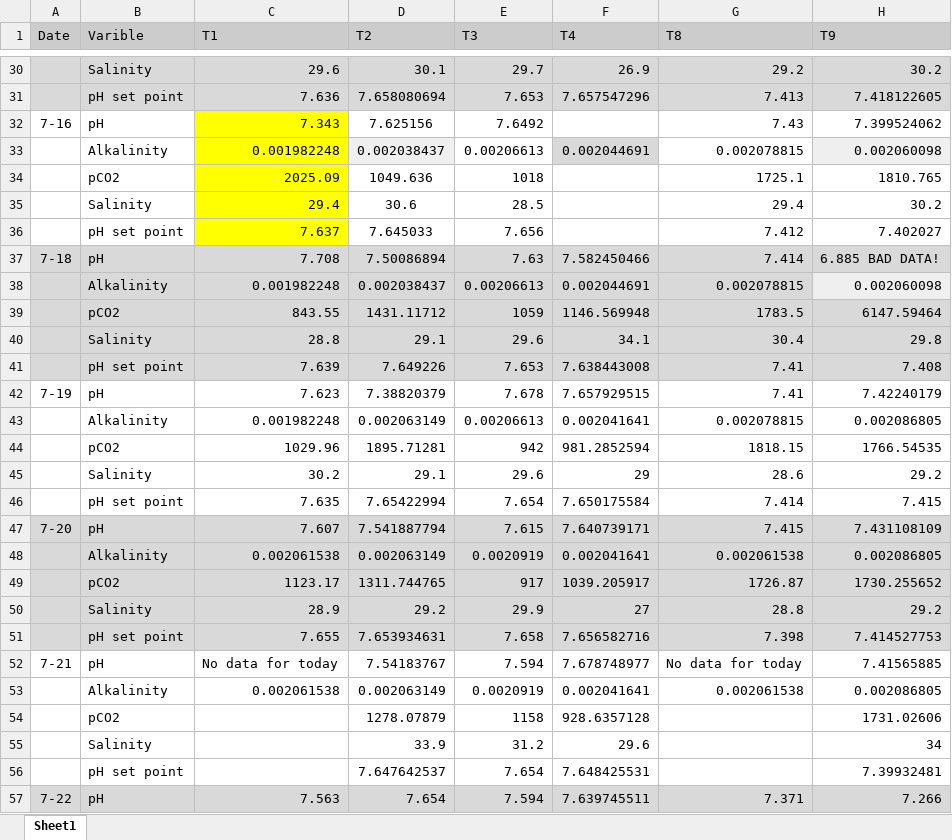
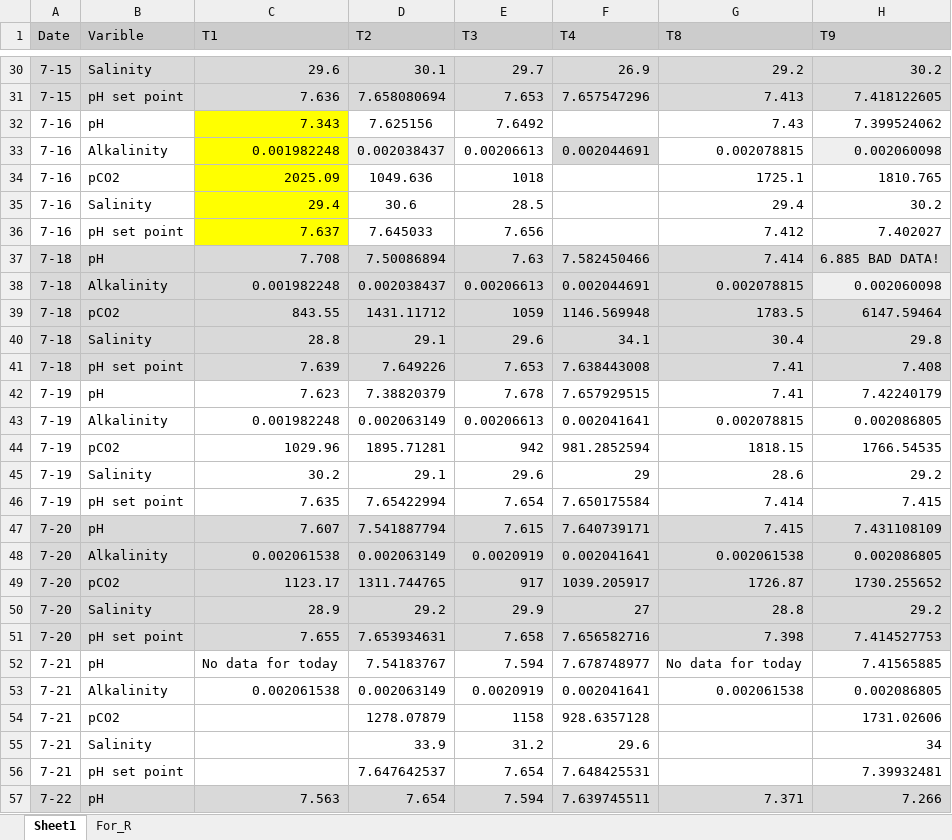
Before and after one commit to KirtOnthank/Muusoctopus_leioderma_respiration, an Excel workbook: Master OA Data Sheet.xlsx, sheet Sheet1, drawn as a sheet; only a part is shown, gaps mark what is left out; values as stored, in another font and other column widths than the file's, no borders; the diff covers the shown part only; the diff names each change by its address in the sheet, - before the commit and + after, or states it on an @@ line.

```diff
--- a/Master OA Data Sheet.xlsx (sheet Sheet1)
+++ b/Master OA Data Sheet.xlsx (sheet Sheet1)
+sheet tab: For_R
-A30:A31 (Date): (empty)
+A30:A31 (Date): 7-15
-A33:A36 (Date): (empty)
+A33:A36 (Date): 7-16
-A38:A41 (Date): (empty)
+A38:A41 (Date): 7-18
-A43:A46 (Date): (empty)
+A43:A46 (Date): 7-19
-A48:A51 (Date): (empty)
+A48:A51 (Date): 7-20
-A53:A56 (Date): (empty)
+A53:A56 (Date): 7-21
```
Also changed, not shown: 94 edited cells elsewhere in this sheet, 5 other files.
